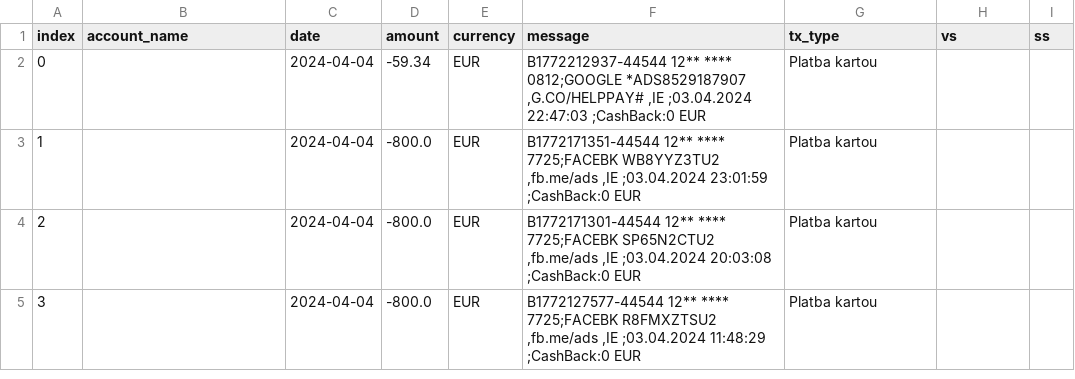
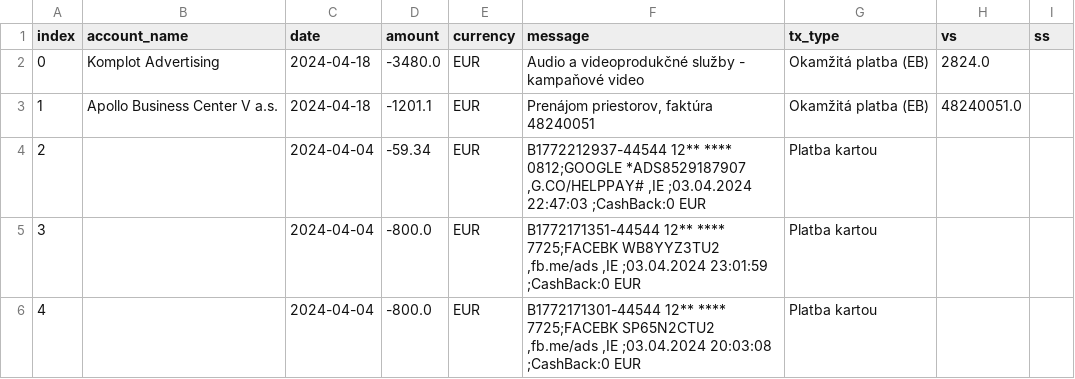
Before and after one commit to matusv/presidential-elections-slovakia-2024, a CSV file: accounts/Ivan Korčok 5206616575.csv, drawn as a sheet; only a part is shown; the shorter side is filled out with more unchanged rows; addresses are those after the commit; the diff names each change by its address in the sheet, - before the commit and + after, or states it on an @@ line.

```diff
--- a/accounts/Ivan Korčok 5206616575.csv
+++ b/accounts/Ivan Korčok 5206616575.csv
+row 2: 0 | Komplot Advertising | 2024-04-18 | -3480.0 | EUR | Audio a videoprodukčné služby - kampaňové video | Okamžitá platba (EB) | 2824.0
+row 3: 1 | Apollo Business Center V a.s. | 2024-04-18 | -1201.1 | EUR | Prenájom priestorov, faktúra 48240051 | Okamžitá platba (EB) | 48240051.0
@@ column A (index) renumbered from row 4 down @@
```
Also changed, not shown: accounts/Marian Kotleba 5212935695.csv, aggregation_no_returns.csv, 2 other files.
